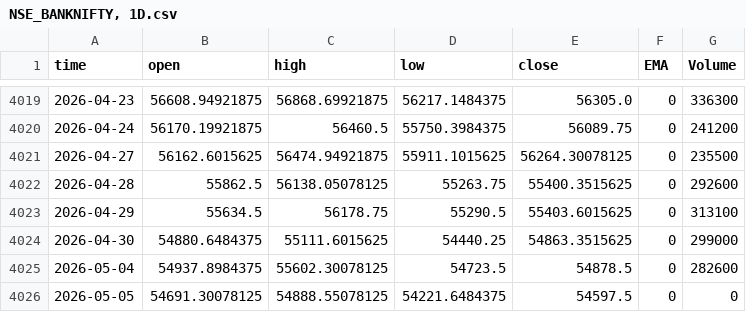
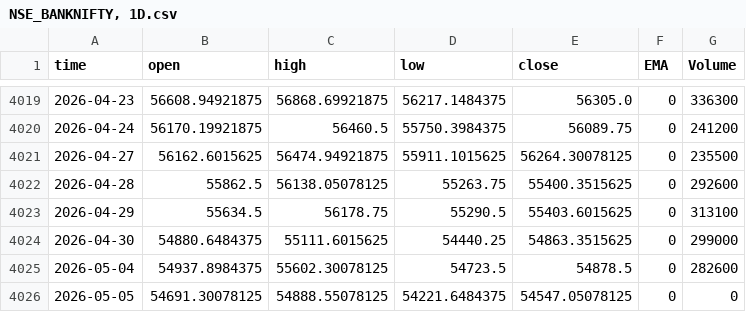
Before and after one commit to Rakshitvashist/regime-detection, a CSV file: NSE_BANKNIFTY, 1D.csv, drawn as a sheet; only a part is shown, gaps mark what is left out.

```diff
--- a/NSE_BANKNIFTY, 1D.csv
+++ b/NSE_BANKNIFTY, 1D.csv
@@ -4025,2 +4025,2 @@ time,open,high,low,close,EMA,Volume
 2026-05-04,54937.8984375,55602.30078125,54723.5,54878.5,0,282600
-2026-05-05,54691.30078125,54888.55078125,54221.6484375,54597.5,0,0
+2026-05-05,54691.30078125,54888.55078125,54221.6484375,54547.05078125,0,0
```
Also changed, not shown: CFI_WTI, 1D.csv, FX_IDC_USDINR, 1D.csv, 23 other files.
